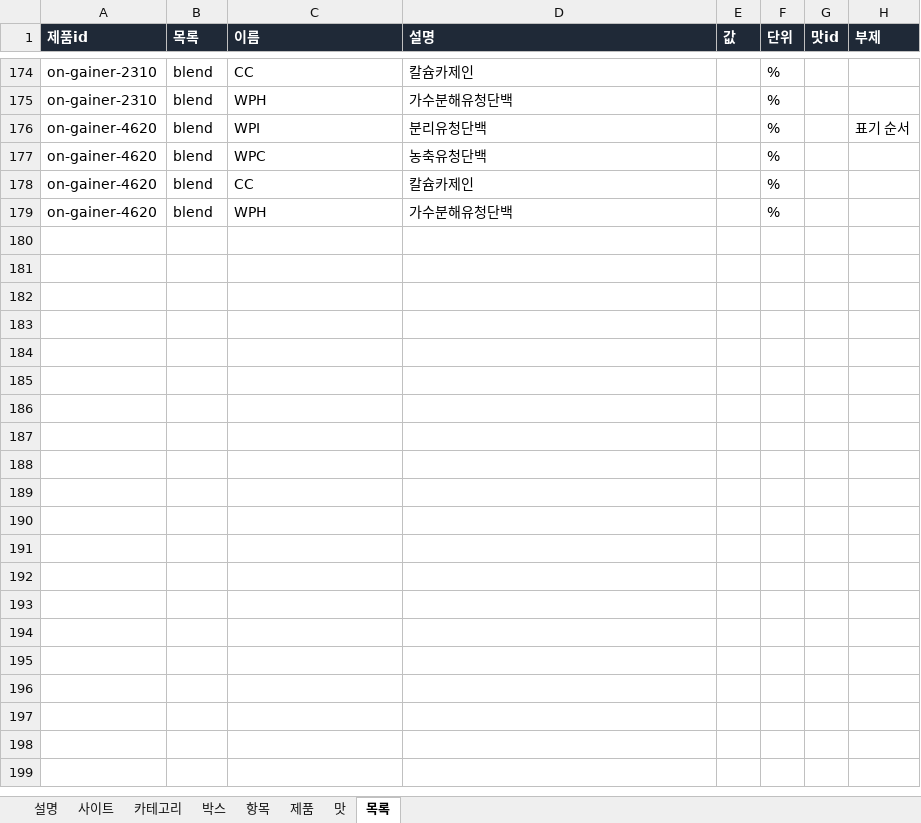
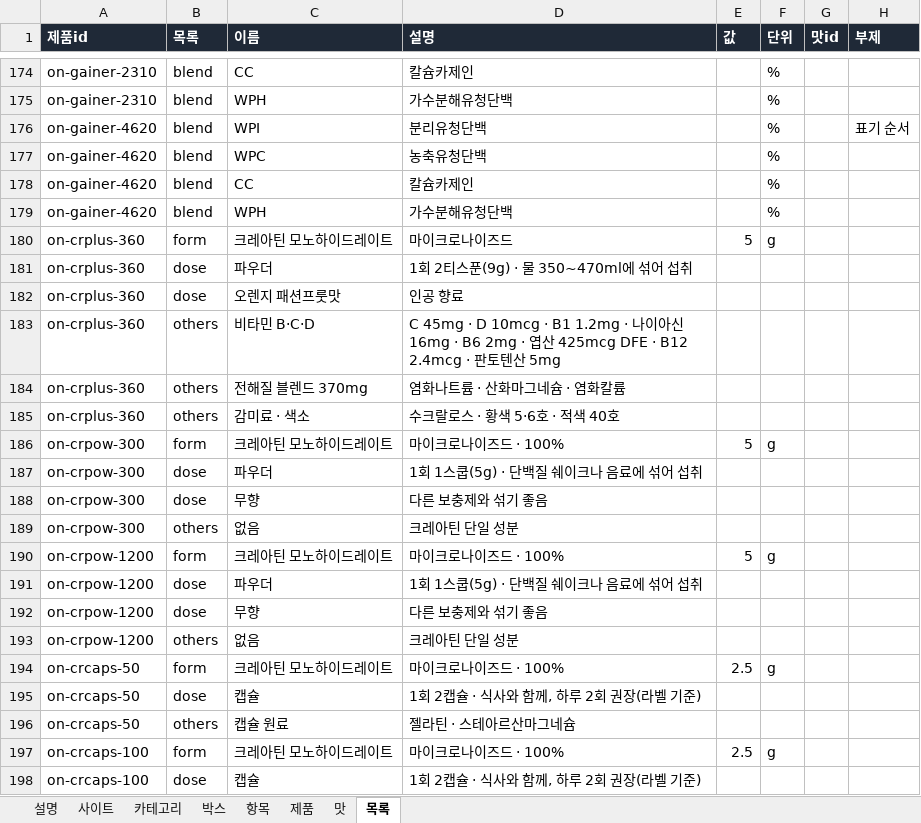
Before and after one commit to kdw123487-arch/foodcompare, an Excel workbook: data/products.xlsx, sheet 목록, drawn as a sheet; only a part is shown, gaps mark what is left out; values as stored, in another font and other column widths than the file's, no borders; the diff covers the shown part only; the diff names each change by its address in the sheet, - before the commit and + after, or states it on an @@ line.

```diff
--- a/data/products.xlsx (sheet 목록)
+++ b/data/products.xlsx (sheet 목록)
+row 180: on-crplus-360 | form | 크레아틴 모노하이드레이트 | 마이크로나이즈드 | 5 | g
+row 181: on-crplus-360 | dose | 파우더 | 1회 2티스푼(9g) · 물 350~470ml에 섞어 섭취
+row 182: on-crplus-360 | dose | 오렌지 패션프룻맛 | 인공 향료
+row 183: on-crplus-360 | others | 비타민 B·C·D | C 45mg · D 10mcg · B1 1.2mg · 나이아신 16mg · B6 2mg · 엽산 425mcg DFE · B12 2.4mcg · 판토텐산 5mg
+row 184: on-crplus-360 | others | 전해질 블렌드 370mg | 염화나트륨 · 산화마그네슘 · 염화칼륨
+row 185: on-crplus-360 | others | 감미료 · 색소 | 수크랄로스 · 황색 5·6호 · 적색 40호
+row 186: on-crpow-300 | form | 크레아틴 모노하이드레이트 | 마이크로나이즈드 · 100% | 5 | g
+row 187: on-crpow-300 | dose | 파우더 | 1회 1스쿱(5g) · 단백질 쉐이크나 음료에 섞어 섭취
+row 188: on-crpow-300 | dose | 무향 | 다른 보충제와 섞기 좋음
+row 189: on-crpow-300 | others | 없음 | 크레아틴 단일 성분
+row 190: on-crpow-1200 | form | 크레아틴 모노하이드레이트 | 마이크로나이즈드 · 100% | 5 | g
+row 191: on-crpow-1200 | dose | 파우더 | 1회 1스쿱(5g) · 단백질 쉐이크나 음료에 섞어 섭취
+row 192: on-crpow-1200 | dose | 무향 | 다른 보충제와 섞기 좋음
+row 193: on-crpow-1200 | others | 없음 | 크레아틴 단일 성분
+row 194: on-crcaps-50 | form | 크레아틴 모노하이드레이트 | 마이크로나이즈드 · 100% | 2.5 | g
+row 195: on-crcaps-50 | dose | 캡슐 | 1회 2캡슐 · 식사와 함께, 하루 2회 권장(라벨 기준)
+row 196: on-crcaps-50 | others | 캡슐 원료 | 젤라틴 · 스테아르산마그네슘
+row 197: on-crcaps-100 | form | 크레아틴 모노하이드레이트 | 마이크로나이즈드 · 100% | 2.5 | g
+row 198: on-crcaps-100 | dose | 캡슐 | 1회 2캡슐 · 식사와 함께, 하루 2회 권장(라벨 기준)
```
Also changed, not shown: 37 added rows elsewhere in this sheet, sheet 제품, sheet 맛, sheet 박스, sheet 항목, sheet 카테고리, sheet 사이트, 15 other files.
